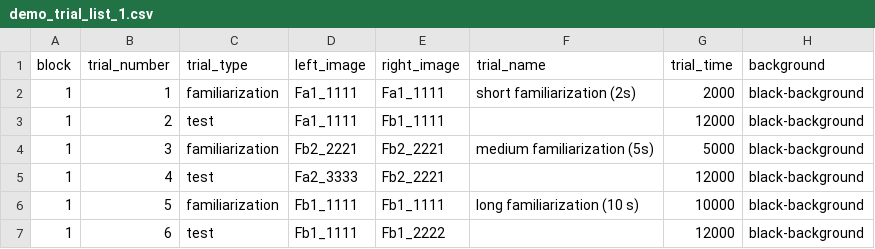
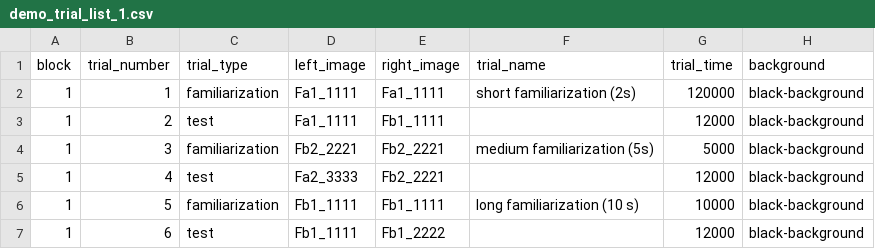
Before and after one commit to mzettersten/mb5_demos, a CSV file: demo1/trial_lists/demo_trial_list_1.csv, drawn as a sheet.

```diff
--- a/demo1/trial_lists/demo_trial_list_1.csv
+++ b/demo1/trial_lists/demo_trial_list_1.csv
@@ -1,3 +1,3 @@
 block,trial_number,trial_type,left_image,right_image,trial_name,trial_time,background
-1,1,familiarization,Fa1_1111,Fa1_1111,short familiarization (2s),2000,black-background
+1,1,familiarization,Fa1_1111,Fa1_1111,short familiarization (2s),120000,black-background
 1,2,test,Fa1_1111,Fb1_1111,,12000,black-background
```
Also changed, not shown: 2 other files.
